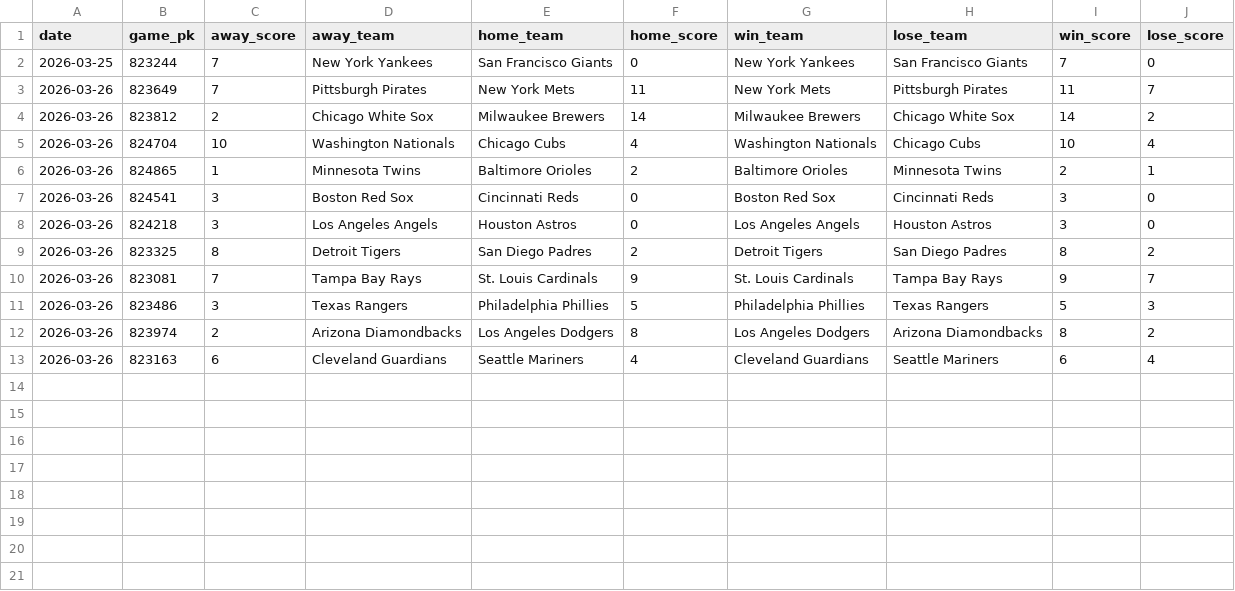
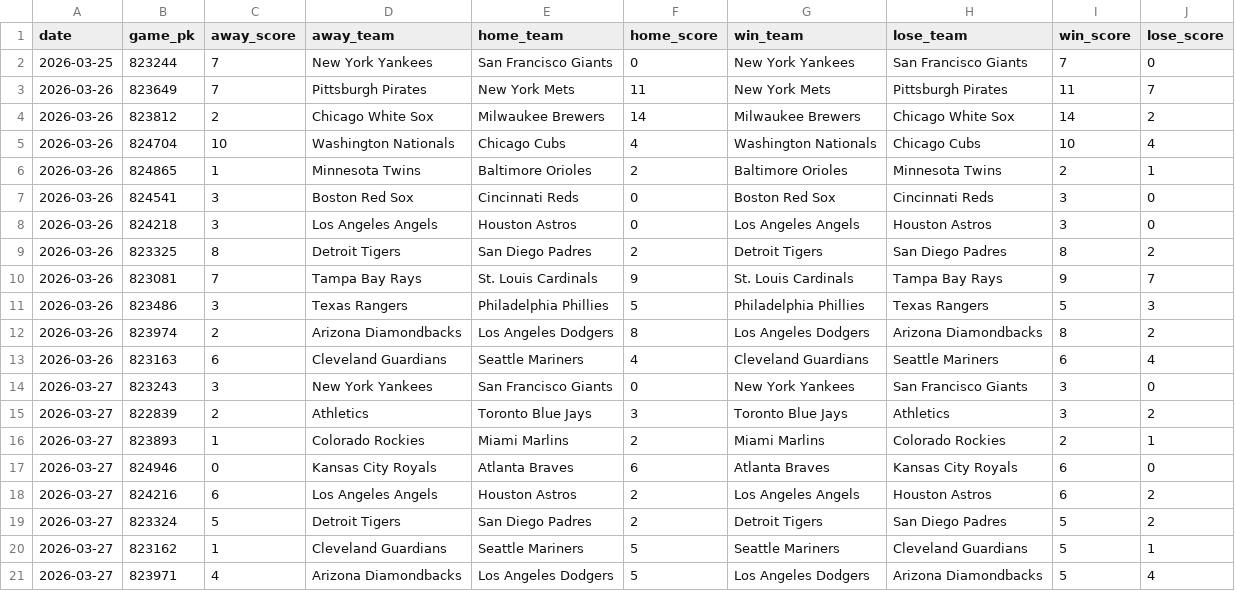
Before and after one commit to chadallison/mlb26, a CSV file: data/end_games.csv, drawn as a sheet.

```diff
--- a/data/end_games.csv
+++ b/data/end_games.csv
@@ -13 +13,9 @@ date,game_pk,away_score,away_team,home_team,home_score,win_team,lose_team,win_sc
 2026-03-26,823163,6,Cleveland Guardians,Seattle Mariners,4,Cleveland Guardians,Seattle Mariners,6,4
+2026-03-27,823243,3,New York Yankees,San Francisco Giants,0,New York Yankees,San Francisco Giants,3,0
+2026-03-27,822839,2,Athletics,Toronto Blue Jays,3,Toronto Blue Jays,Athletics,3,2
+2026-03-27,823893,1,Colorado Rockies,Miami Marlins,2,Miami Marlins,Colorado Rockies,2,1
+2026-03-27,824946,0,Kansas City Royals,Atlanta Braves,6,Atlanta Braves,Kansas City Royals,6,0
+2026-03-27,824216,6,Los Angeles Angels,Houston Astros,2,Los Angeles Angels,Houston Astros,6,2
+2026-03-27,823324,5,Detroit Tigers,San Diego Padres,2,Detroit Tigers,San Diego Padres,5,2
+2026-03-27,823162,1,Cleveland Guardians,Seattle Mariners,5,Seattle Mariners,Cleveland Guardians,5,1
+2026-03-27,823971,4,Arizona Diamondbacks,Los Angeles Dodgers,5,Los Angeles Dodgers,Arizona Diamondbacks,5,4
```
Also changed, not shown: 6 other files.
